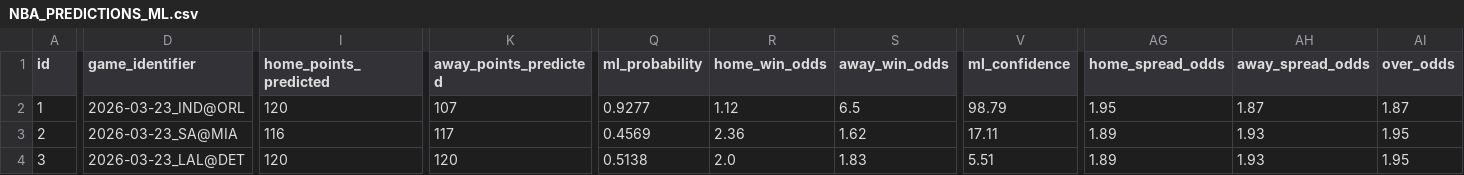
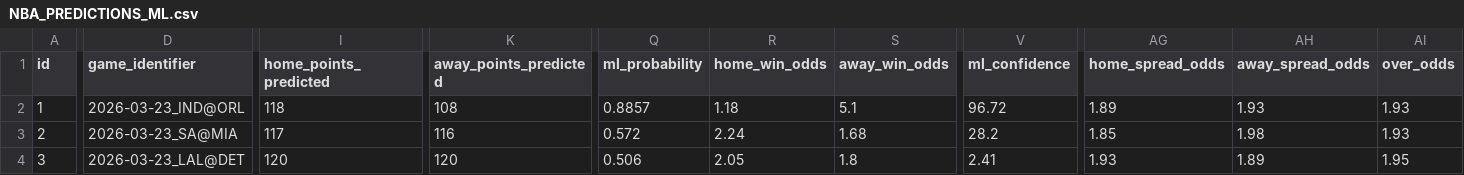
Before and after one commit to iampreetdave-work/basketball-NBA, a CSV file: NBA_PREDICTIONS_ML.csv, drawn as a sheet; only a part is shown, gaps mark what is left out; the diff covers the shown part only; the diff names each change by its address in the sheet, - before the commit and + after, or states it on an @@ line.

```diff
--- a/NBA_PREDICTIONS_ML.csv
+++ b/NBA_PREDICTIONS_ML.csv
-I2 (home_points_predicted): 120
+I2 (home_points_predicted): 118
-K2 (away_points_predicted): 107
+K2 (away_points_predicted): 108
-Q2 (ml_probability): 0.9277
+Q2 (ml_probability): 0.8857
-R2 (home_win_odds): 1.12
+R2 (home_win_odds): 1.18
-S2 (away_win_odds): 6.5
+S2 (away_win_odds): 5.1
-V2 (ml_confidence): 98.79
+V2 (ml_confidence): 96.72
-AG2 (home_spread_odds): 1.95
+AG2 (home_spread_odds): 1.89
-AH2 (away_spread_odds): 1.87
+AH2 (away_spread_odds): 1.93
-AI2 (over_odds): 1.87
+AI2 (over_odds): 1.93
-I3 (home_points_predicted): 116
+I3 (home_points_predicted): 117
-K3 (away_points_predicted): 117
+K3 (away_points_predicted): 116
-Q3 (ml_probability): 0.4569
+Q3 (ml_probability): 0.572
-R3 (home_win_odds): 2.36
+R3 (home_win_odds): 2.24
-S3 (away_win_odds): 1.62
+S3 (away_win_odds): 1.68
-V3 (ml_confidence): 17.11
+V3 (ml_confidence): 28.2
-AG3 (home_spread_odds): 1.89
+AG3 (home_spread_odds): 1.85
-AH3 (away_spread_odds): 1.93
+AH3 (away_spread_odds): 1.98
-AI3 (over_odds): 1.95
+AI3 (over_odds): 1.93
-Q4 (ml_probability): 0.5138
+Q4 (ml_probability): 0.506
-R4 (home_win_odds): 2.0
+R4 (home_win_odds): 2.05
-S4 (away_win_odds): 1.83
+S4 (away_win_odds): 1.8
-V4 (ml_confidence): 5.51
+V4 (ml_confidence): 2.41
-AG4 (home_spread_odds): 1.89
+AG4 (home_spread_odds): 1.93
-AH4 (away_spread_odds): 1.93
+AH4 (away_spread_odds): 1.89
```
Also changed, not shown: 1 added row and 42 edited cells elsewhere in this file, Future.csv, upcoming_nba_draftkings_odds.csv.
